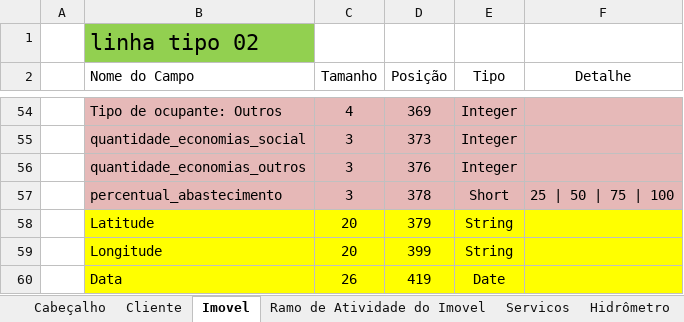
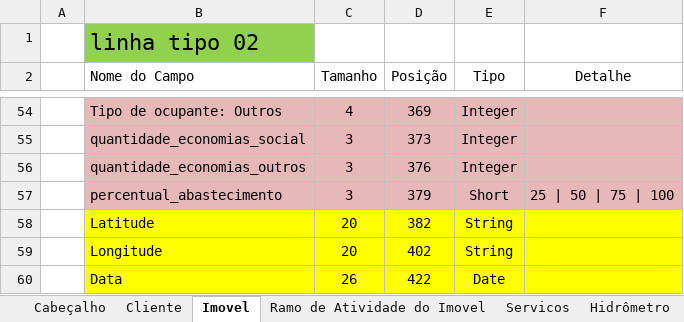
Before and after one commit to prodigasistemas/gsan-negocio, an Excel workbook: recadastramento/layout/Layout_Retorno.xlsx, sheet Imovel, drawn as a sheet; only a part is shown, gaps mark what is left out; values as stored, in another font and other column widths than the file's, no borders; the diff names each change by its address in the sheet, - before the commit and + after, or states it on an @@ line.

Commit message:
Atualizacao do layout de retorno

```diff
--- a/recadastramento/layout/Layout_Retorno.xlsx (sheet Imovel)
+++ b/recadastramento/layout/Layout_Retorno.xlsx (sheet Imovel)
-D57 (Posição): 378
+D57 (Posição): 379
-D58 (Posição): 379
+D58 (Posição): 382
-D59 (Posição): 399
+D59 (Posição): 402
-D60 (Posição): 419
+D60 (Posição): 422
```
